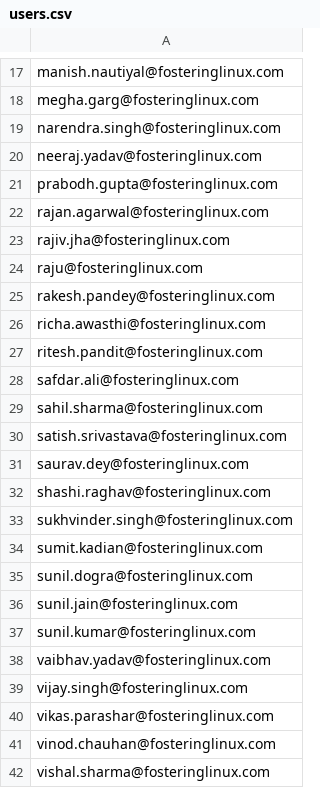
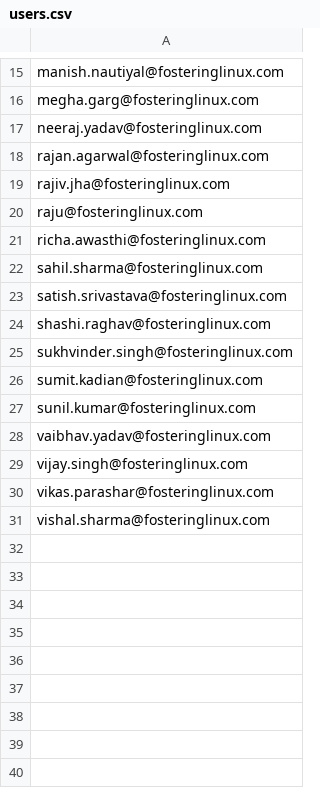
Before and after one commit to meghagarg/attendance, a CSV file: users.csv, drawn as a sheet; only a part is shown, gaps mark what is left out; the diff covers the shown part only.

```diff
--- a/users.csv
+++ b/users.csv
@@ -18,5 +16,3 @@ manish.nautiyal@fosteringlinux.com
 megha.garg@fosteringlinux.com
-narendra.singh@fosteringlinux.com
 neeraj.yadav@fosteringlinux.com
-prabodh.gupta@fosteringlinux.com
 rajan.agarwal@fosteringlinux.com
@@ -24,9 +20,5 @@ rajiv.jha@fosteringlinux.com
 raju@fosteringlinux.com
-rakesh.pandey@fosteringlinux.com
 richa.awasthi@fosteringlinux.com
-ritesh.pandit@fosteringlinux.com
-safdar.ali@fosteringlinux.com
 sahil.sharma@fosteringlinux.com
 satish.srivastava@fosteringlinux.com
-saurav.dey@fosteringlinux.com
 shashi.raghav@fosteringlinux.com
@@ -34,4 +26,2 @@ sukhvinder.singh@fosteringlinux.com
 sumit.kadian@fosteringlinux.com
-sunil.dogra@fosteringlinux.com
-sunil.jain@fosteringlinux.com
 sunil.kumar@fosteringlinux.com
@@ -40,3 +30,2 @@ vijay.singh@fosteringlinux.com
 vikas.parashar@fosteringlinux.com
-vinod.chauhan@fosteringlinux.com
 vishal.sharma@fosteringlinux.com
```
Also changed, not shown: 2 removed rows elsewhere in this file, 5 other files.
